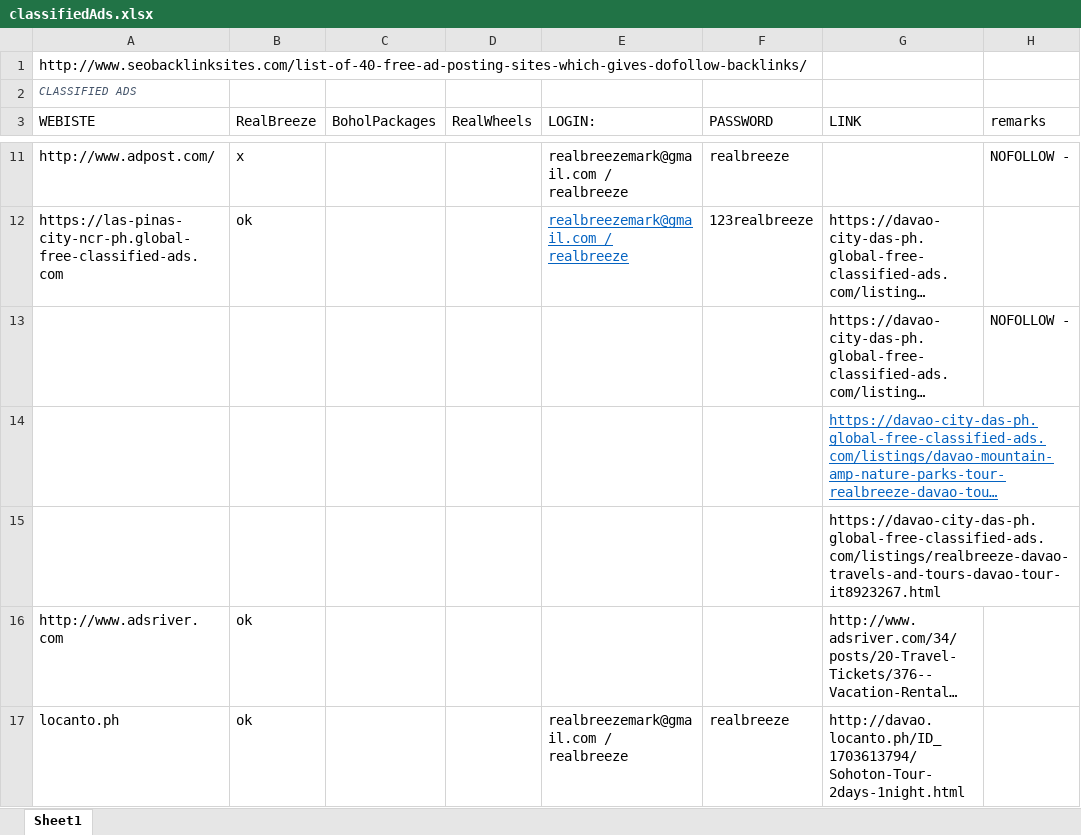
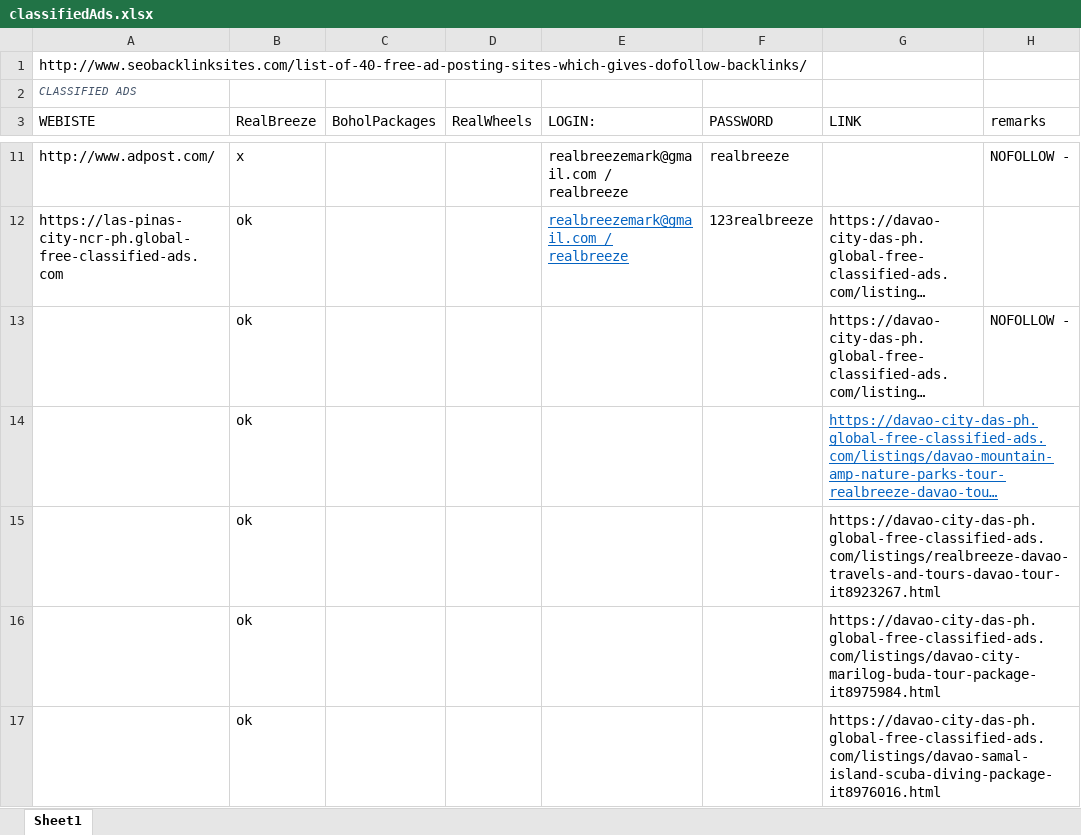
Before and after one commit to assalvatierra/SEO2017, an Excel workbook: classifiedAds.xlsx, sheet Sheet1, drawn as a sheet; only a part is shown, gaps mark what is left out; the shorter side is filled out with more unchanged rows; long unchanged cells end in …; values as stored, in another font and other column widths than the file's, no borders; the diff covers the shown part only; the diff names each change by its address in the sheet, - before the commit and + after, or states it on an @@ line.

```diff
--- a/classifiedAds.xlsx (sheet Sheet1)
+++ b/classifiedAds.xlsx (sheet Sheet1)
-B13:B15 (RealBreeze): (empty)
+B13:B15 (RealBreeze): ok
+row 16:  | ok |  |  |  |  | https://davao-city-das-ph.global-free-classified-ads.com/listings/davao-city-marilog-buda-tour-package-it8975984.html
+row 17:  | ok |  |  |  |  | https://davao-city-das-ph.global-free-classified-ads.com/listings/davao-samal-island-scuba-diving-package-it8976016.html
```
Also changed, not shown: 4 added rows and 6 edited cells elsewhere in this sheet, BackLinks.xlsx.
